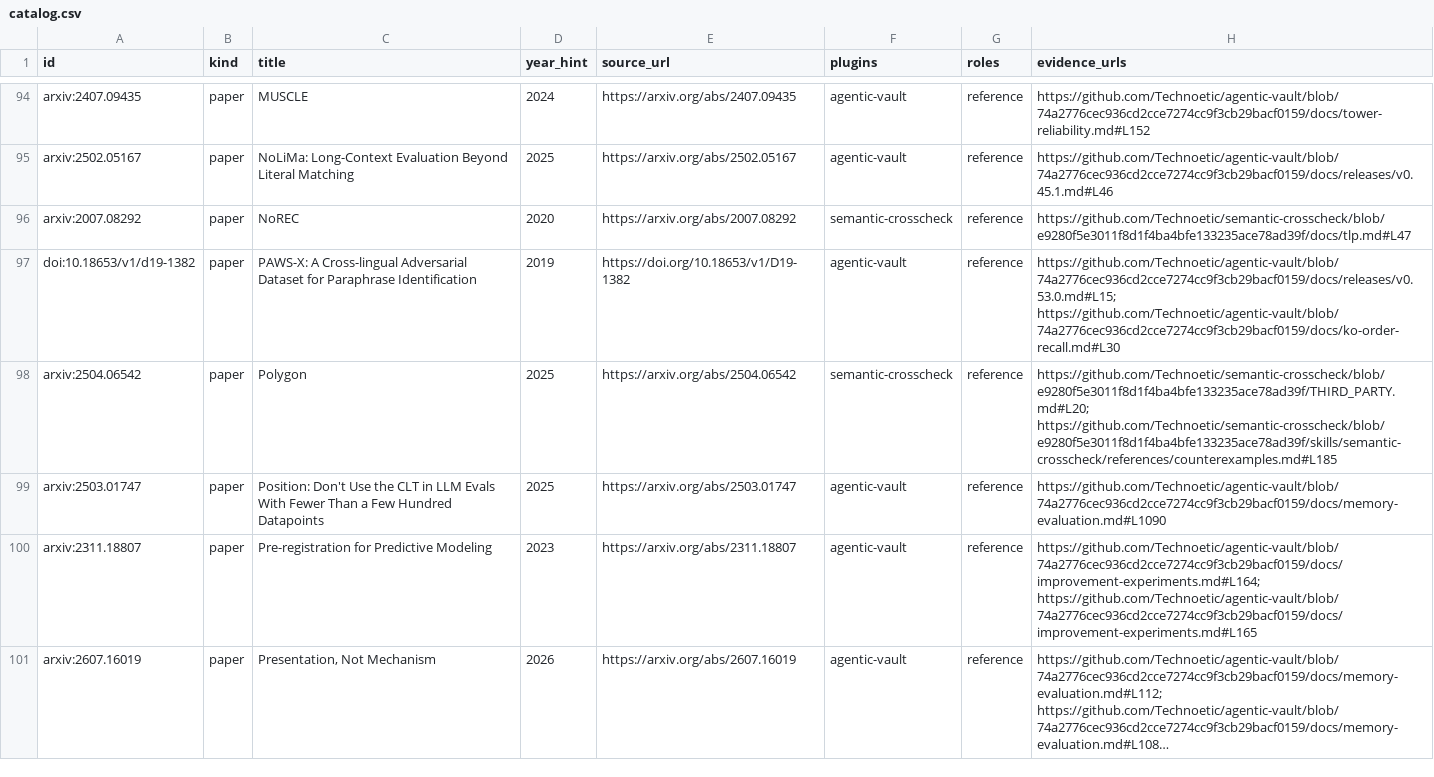
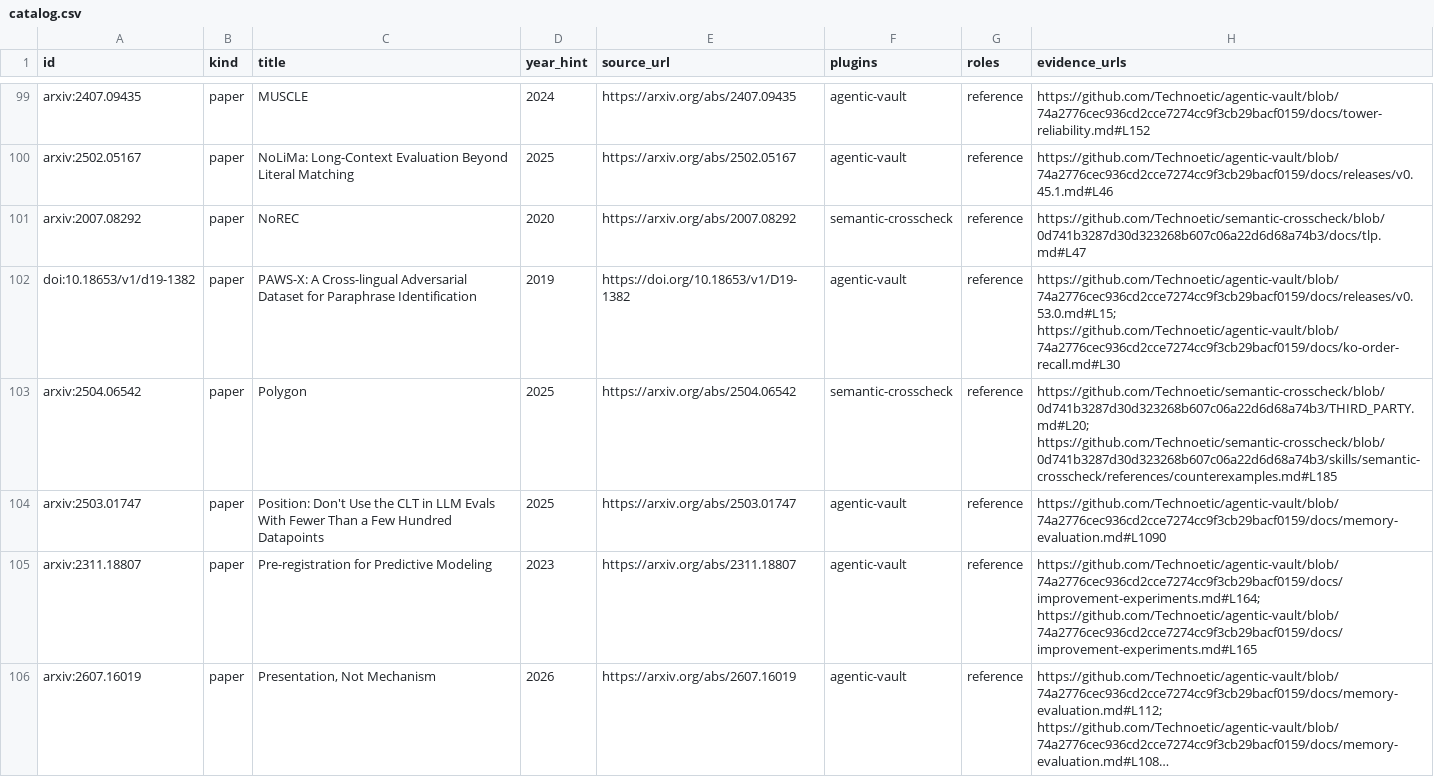
Before and after one commit to Technoetic/reference-atlas, a CSV file: data/catalog.csv, drawn as a sheet; only a part is shown, gaps mark what is left out; long unchanged cells end in …; the diff covers the shown part only.

Commit message:
data: pin semantic-crosscheck v0.31.1 references (220 sources, 428 citations, 10 shared)

```diff
--- a/data/catalog.csv
+++ b/data/catalog.csv
@@ -95,5 +100,5 @@ arxiv:2407.09435,paper,MUSCLE,2024,https://arxiv.org/abs/2407.09435,agentic-vaul
 arxiv:2502.05167,paper,NoLiMa: Long-Context Evaluation Beyond Literal Matching,2025,https://arxiv.org/abs/2502.05167,agentic-vault,reference,https://github.com/Technoetic/agentic-vault/blob/74a2776cec936cd2cce7274cc9f3cb29bacf0159/docs/releases/v0.45.1.md#L46
-arxiv:2007.08292,paper,NoREC,2020,https://arxiv.org/abs/2007.08292,semantic-crosscheck,reference,https://github.com/Technoetic/semantic-crosscheck/blob/e9280f5e3011f8d1f4ba4bfe133235ace78ad39f/docs/tlp.md#L47
+arxiv:2007.08292,paper,NoREC,2020,https://arxiv.org/abs/2007.08292,semantic-crosscheck,reference,https://github.com/Technoetic/semantic-crosscheck/blob/0d741b3287d30d323268b607c06a22d6d68a74b3/docs/tlp.md#L47
 doi:10.18653/v1/d19-1382,paper,PAWS-X: A Cross-lingual Adversarial Dataset for Paraphrase Identification,2019,https://doi.org/10.18653/v1/D19-1382,agentic-vault,reference,https://github.com/Technoetic/agentic-vault/blob/74a2776cec936cd2cce7274cc9f3cb29bacf0159/docs/releases/v0.53.0.md#L15; https://github.com/Technoetic/agentic-vault/blob/74a2776cec936cd2cce7274cc9f3cb29bacf0159/docs/ko-order-recall.md#L30
-arxiv:2504.06542,paper,Polygon,2025,https://arxiv.org/abs/2504.06542,semantic-crosscheck,reference,https://github.com/Technoetic/semantic-crosscheck/blob/e9280f5e3011f8d1f4ba4bfe133235ace78ad39f/THIRD_PARTY.md#L20; https://github.com/Technoetic/semantic-crosscheck/blob/e9280f5e3011f8d1f4ba4bfe133235ace78ad39f/skills/semantic-crosscheck/references/counterexamples.md#L185
+arxiv:2504.06542,paper,Polygon,2025,https://arxiv.org/abs/2504.06542,semantic-crosscheck,reference,https://github.com/Technoetic/semantic-crosscheck/blob/0d741b3287d30d323268b607c06a22d6d68a74b3/THIRD_PARTY.md#L20; https://github.com/Technoetic/semantic-crosscheck/blob/0d741b3287d30d323268b607c06a22d6d68a74b3/skills/semantic-crosscheck/references/counterexamples.md#L185
 arxiv:2503.01747,paper,Position: Don't Use the CLT in LLM Evals With Fewer Than a Few Hundred Datapoints,2025,https://arxiv.org/abs/2503.01747,agentic-vault,reference,https://github.com/Technoetic/agentic-vault/blob/74a2776cec936cd2cce7274cc9f3cb29bacf0159/docs/memory-evaluation.md#L1090
```
Also changed, not shown: 11 added rows and 62 edited cells elsewhere in this file, 6 other files.
